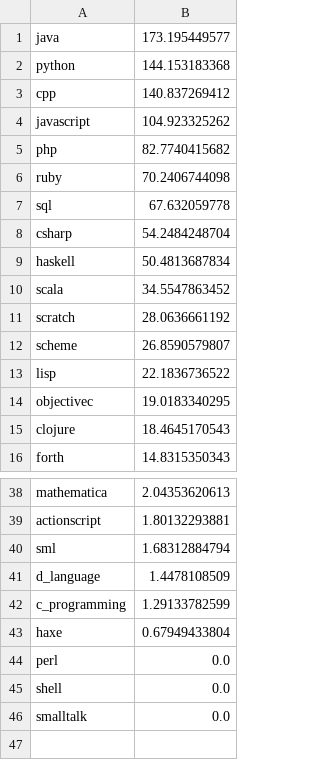
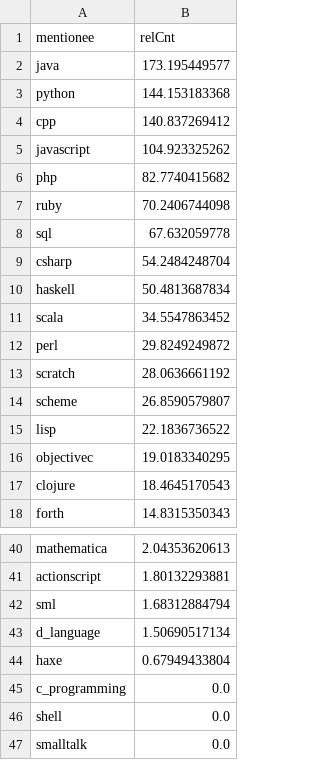
Before and after one commit to Dobiasd/programming-language-subreddits-and-their-choice-of-words, a CSV file: analysis/who_by_others.csv, drawn as a sheet; only a part is shown, gaps mark what is left out.

```diff
--- a/analysis/who_by_others.csv
+++ b/analysis/who_by_others.csv
@@ -1 +1,2 @@
+mentionee,relCnt
 java,173.195449577
@@ -10,2 +11,3 @@ haskell,50.4813687834
 scala,34.5547863452
+perl,29.8249249872
 scratch,28.0636661192
@@ -40,6 +42,5 @@ actionscript,1.80132293881
 sml,1.68312884794
-d_language,1.4478108509
-c_programming,1.29133782599
+d_language,1.50690517134
 haxe,0.67949433804
-perl,0.0
+c_programming,0.0
 shell,0.0
```
Also changed, not shown: analysis/slang.csv, analysis/who_by_whom.csv, 20 other files.
